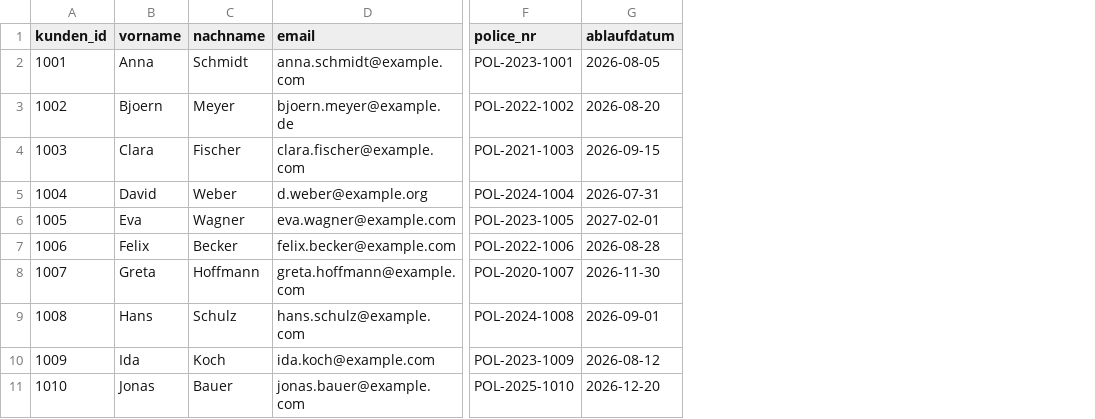
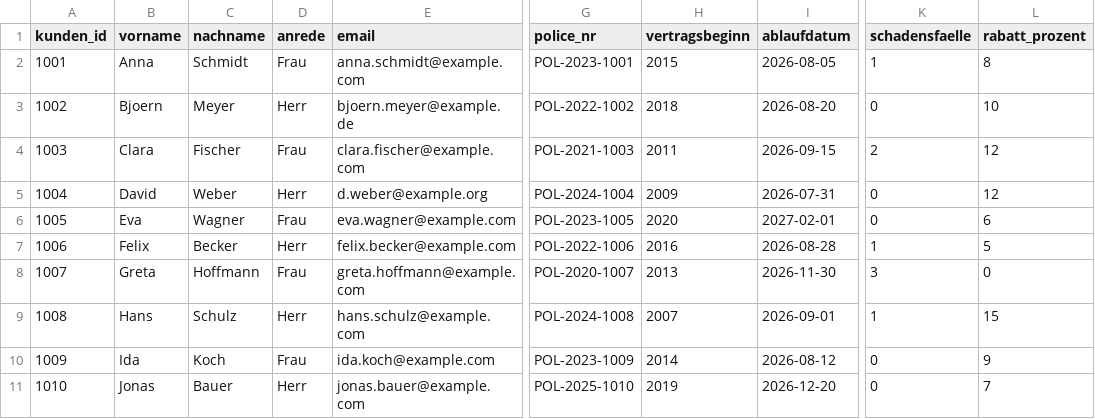
Before and after one commit to y4d8vszvyg-cyber/Mischa, a CSV file: beispiel_kunden.csv, drawn as a sheet; only a part is shown, gaps mark what is left out; the diff names each change by its address in the sheet, - before the commit and + after, or states it on an @@ line.

```diff
--- a/beispiel_kunden.csv
+++ b/beispiel_kunden.csv
+column D (anrede), rows 2-11: Frau | Herr | Frau | Herr | Frau | Herr | Frau | Herr | Frau | Herr
+column H (vertragsbeginn), rows 2-11: 2015 | 2018 | 2011 | 2009 | 2020 | 2016 | 2013 | 2007 | 2014 | 2019
+column K (schadensfaelle), rows 2-11: 1 | 0 | 2 | 0 | 0 | 1 | 3 | 1 | 0 | 0
+column L (rabatt_prozent), rows 2-11: 8 | 10 | 12 | 12 | 6 | 5 | 0 | 15 | 9 | 7
```
Also changed, not shown: 2 other files.
